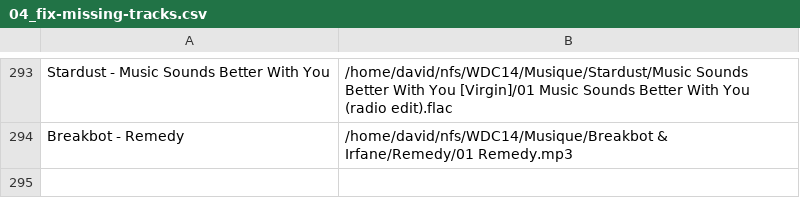
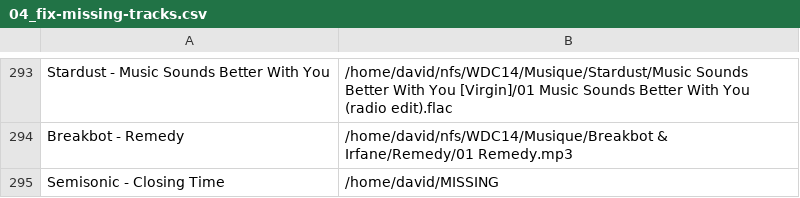
Before and after one commit to dbeley/playlist-versioning, a CSV file: files/04_fix-missing-tracks.csv, drawn as a sheet; only a part is shown, gaps mark what is left out; the diff names each change by its address in the sheet, - before the commit and + after, or states it on an @@ line.

```diff
--- a/files/04_fix-missing-tracks.csv
+++ b/files/04_fix-missing-tracks.csv
+row 295: Semisonic - Closing Time | /home/david/MISSING
```
Also changed, not shown: files/01_result-mplaylist-missing.csv, files/01_result-mplaylist.csv, 8 other files.
